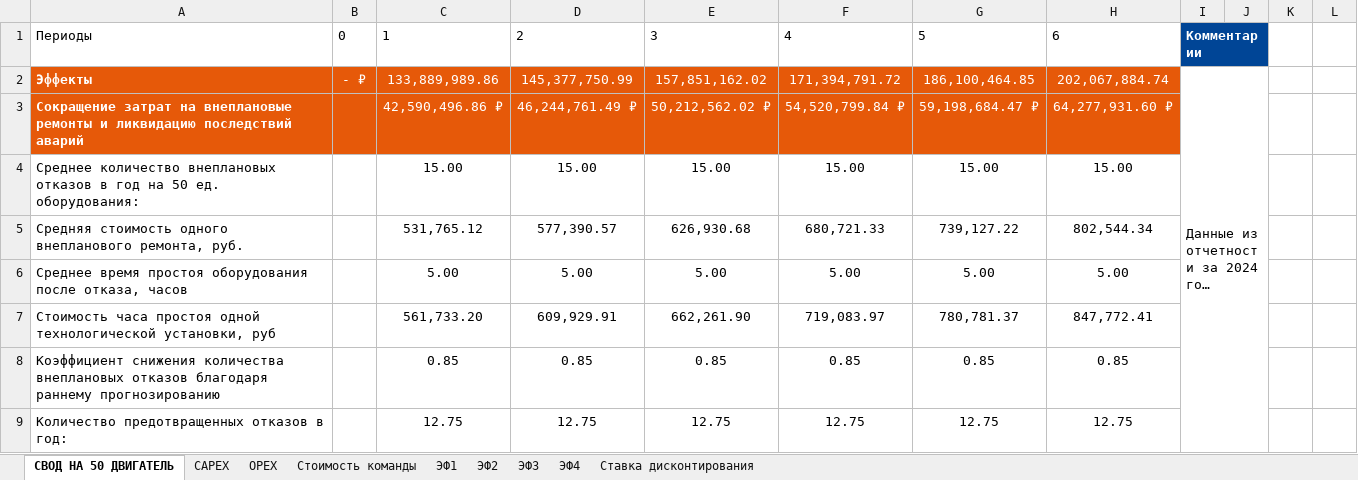
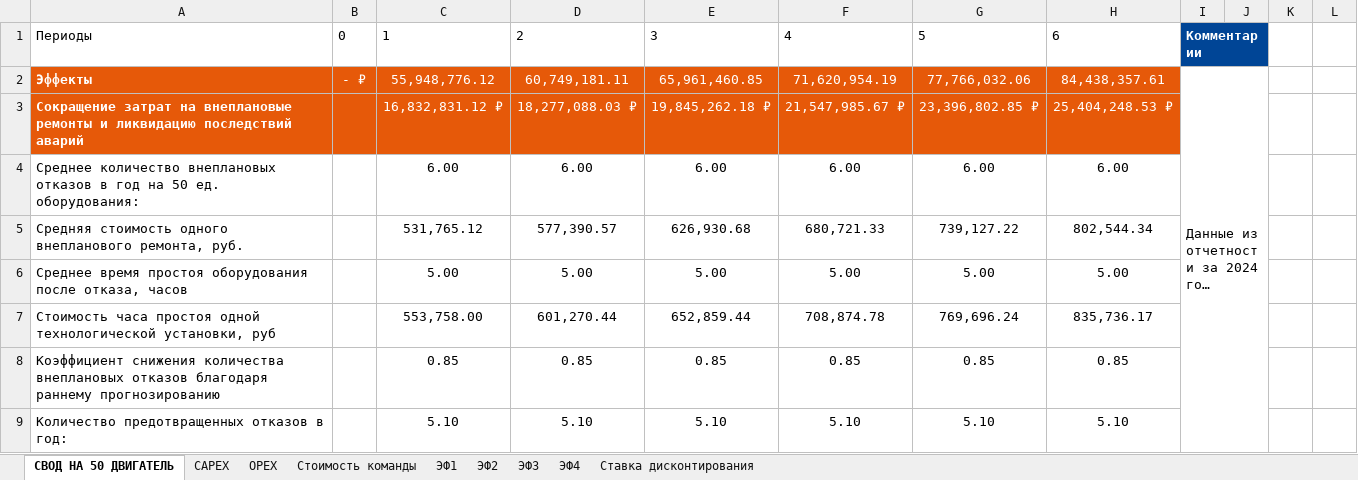
Before and after one commit to Ralex2105/IT-Camp-2025, an Excel workbook: 2_Экономика/Экономические_показатели_на_50_ед_оборудования.xlsx, sheet СВОД НА 50 ДВИГАТЕЛЬ, drawn as a sheet; only a part is shown; long unchanged cells end in …; values as stored, in another font and other column widths than the file's, no borders; charts and pictures not drawn; the diff covers the shown part only; the diff names each change by its address in the sheet, - before the commit and + after, or states it on an @@ line.

```diff
--- a/2_Экономика/Экономические_показатели_на_50_ед_оборудования.xlsx (sheet СВОД НА 50 ДВИГАТЕЛЬ)
+++ b/2_Экономика/Экономические_показатели_на_50_ед_оборудования.xlsx (sheet СВОД НА 50 ДВИГАТЕЛЬ)
-C2: 133,889,989.86
+C2: 55,948,776.12
-D2: 145,377,750.99
+D2: 60,749,181.11
-E2: 157,851,162.02
+E2: 65,961,460.85
-F2: 171,394,791.72
+F2: 71,620,954.19
-G2: 186,100,464.85
+G2: 77,766,032.06
-H2: 202,067,884.74
+H2: 84,438,357.61
-C3: 42,590,496.86 ₽
+C3: 16,832,831.12 ₽
-D3: 46,244,761.49 ₽
+D3: 18,277,088.03 ₽
-E3: 50,212,562.02 ₽
+E3: 19,845,262.18 ₽
-F3: 54,520,799.84 ₽
+F3: 21,547,985.67 ₽
-G3: 59,198,684.47 ₽
+G3: 23,396,802.85 ₽
-H3: 64,277,931.60 ₽
+H3: 25,404,248.53 ₽
-C4: 15.00
+C4: 6.00
-D4: 15.00
+D4: 6.00
-E4: 15.00
+E4: 6.00
-F4: 15.00
+F4: 6.00
-G4: 15.00
+G4: 6.00
-H4: 15.00
+H4: 6.00
-C7: 561,733.20
+C7: 553,758.00
-D7: 609,929.91
+D7: 601,270.44
-E7: 662,261.90
+E7: 652,859.44
-F7: 719,083.97
+F7: 708,874.78
-G7: 780,781.37
+G7: 769,696.24
-H7: 847,772.41
+H7: 835,736.17
-C9: 12.75
+C9: 5.10
-D9: 12.75
+D9: 5.10
-E9: 12.75
+E9: 5.10
-F9: 12.75
+F9: 5.10
-G9: 12.75
+G9: 5.10
-H9: 12.75
+H9: 5.10
```
Also changed, not shown: 126 edited cells and cell formats elsewhere in this sheet, sheet CAPEX, sheet ЭФ1, sheet ЭФ4, sheet ЭФ2, sheet OPEX, charts or pictures, 2_Экономика/Экономические_показатели_на_1_ед_оборудования.xlsx, 9 other files.
